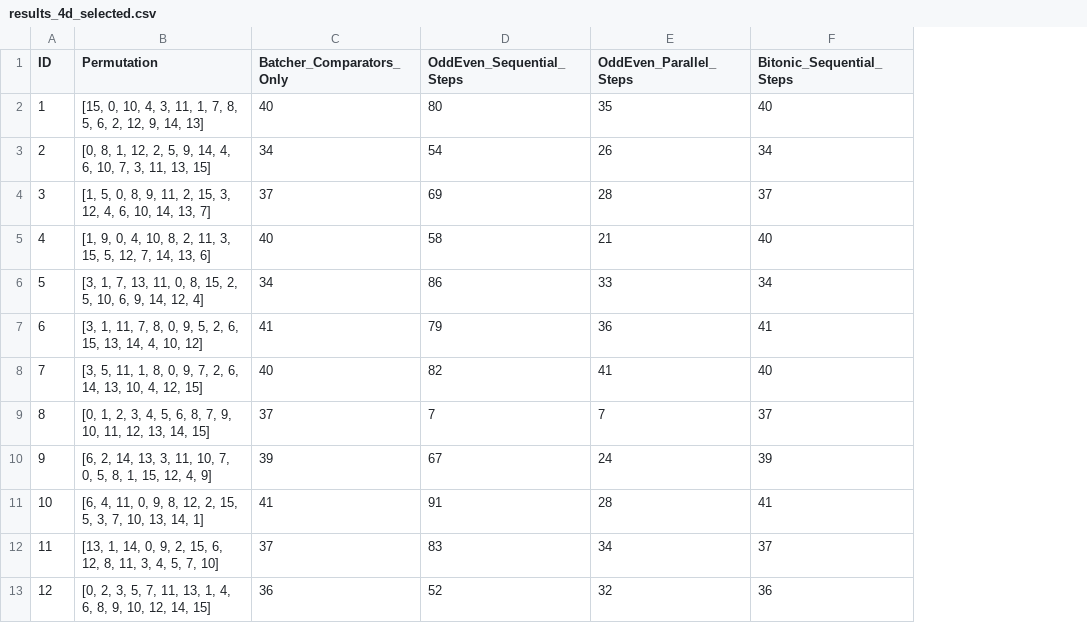
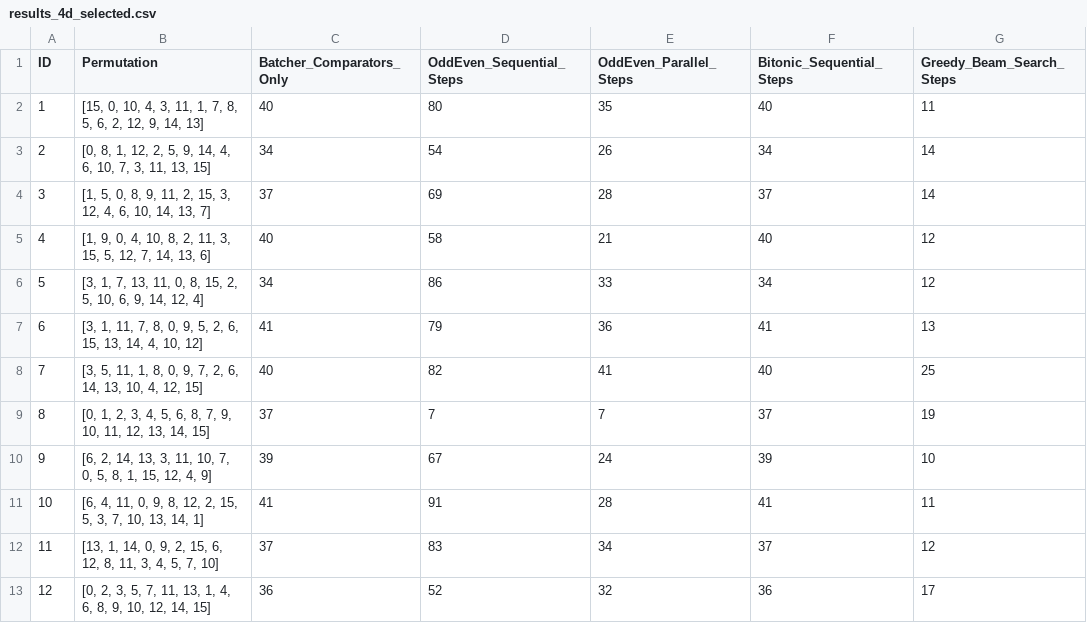
Before and after one commit to yang-chen-yo/cube-permutation-solver, a CSV file: data/results_4d_selected.csv, drawn as a sheet; only a part is shown; the diff names each change by its address in the sheet, - before the commit and + after, or states it on an @@ line.

Commit message:
greedy_version2

```diff
--- a/data/results_4d_selected.csv
+++ b/data/results_4d_selected.csv
+column G (Greedy_Beam_Search_Steps), rows 2-13: 11 | 14 | 14 | 12 | 12 | 13 | 25 | 19 | 10 | 11 | 12 | 17
```
Also changed, not shown: 12 other files.
